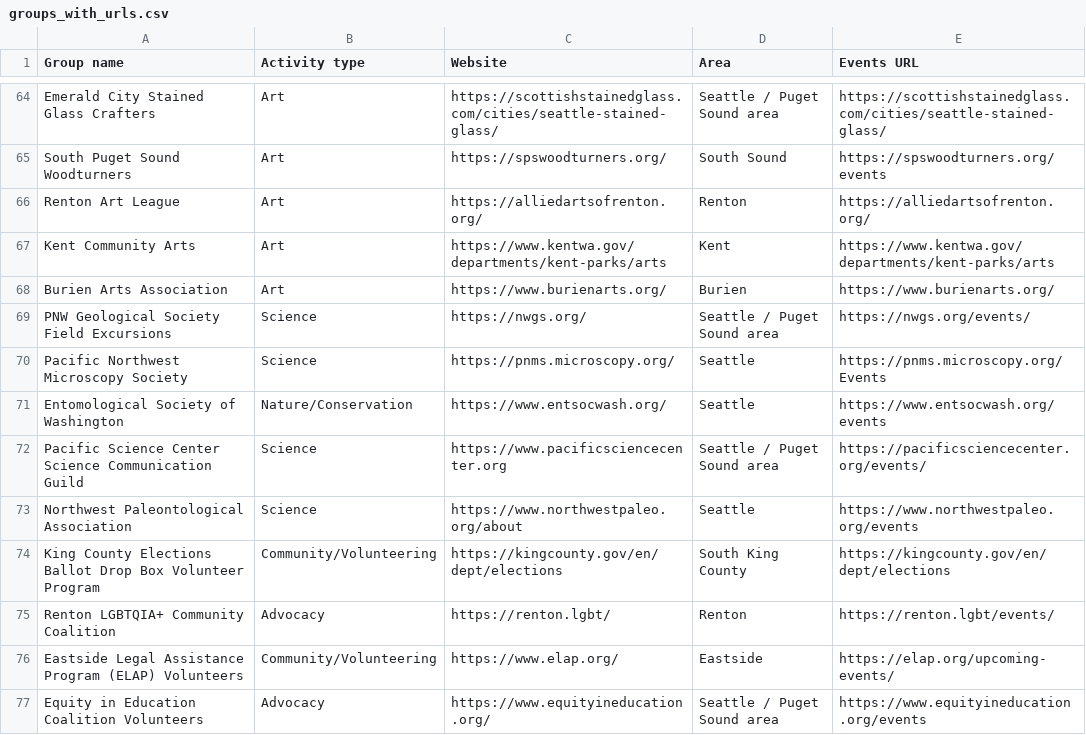
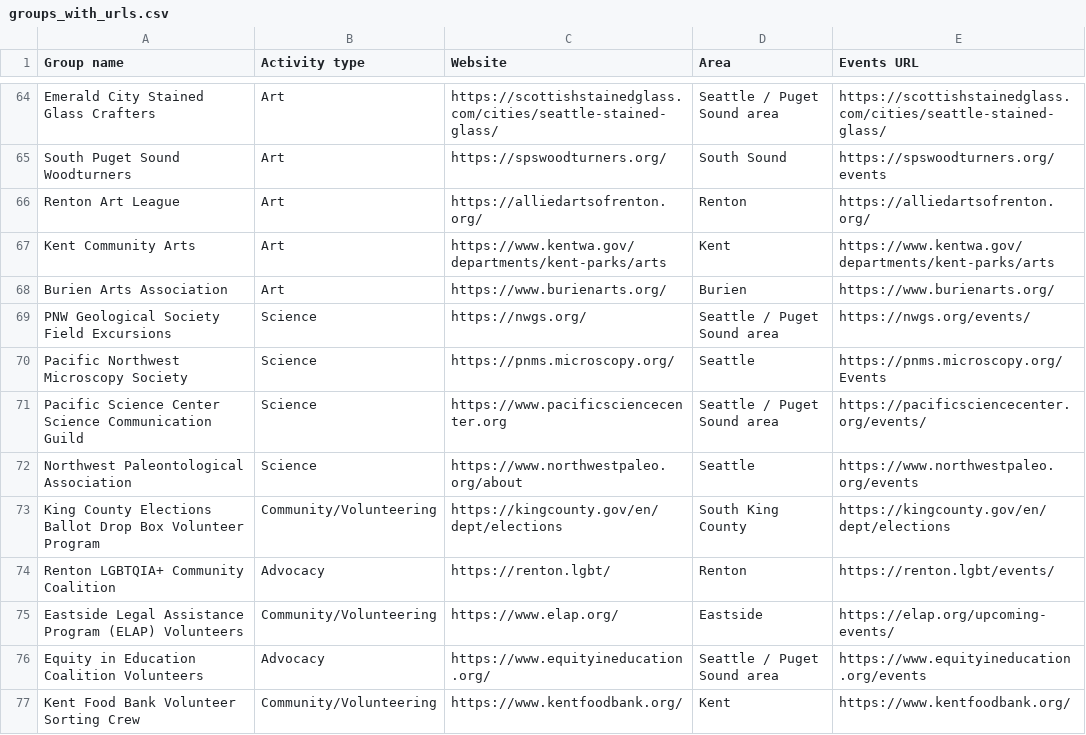
Before and after one commit to rayadav/seattle-communities, a CSV file: groups_with_urls.csv, drawn as a sheet; only a part is shown, gaps mark what is left out; the shorter side is filled out with more unchanged rows; the diff names each change by its address in the sheet, - before the commit and + after, or states it on an @@ line.

Commit message:
Daily event update (2026-11-03): add 70 verified events and remove DC Entomological Society

```diff
--- a/groups_with_urls.csv
+++ b/groups_with_urls.csv
-row 71: Entomological Society of Washington | Nature/Conservation | https://www.entsocwash.org/ | Seattle | https://www.entsocwash.org/events
```
Also changed, not shown: 4 other files.
